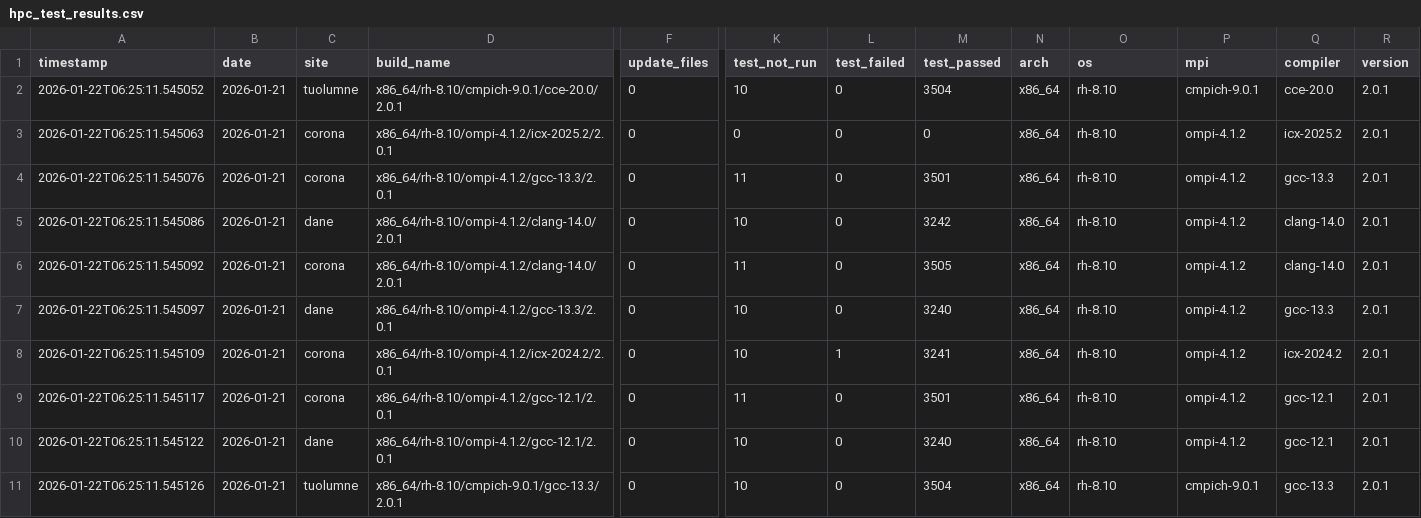
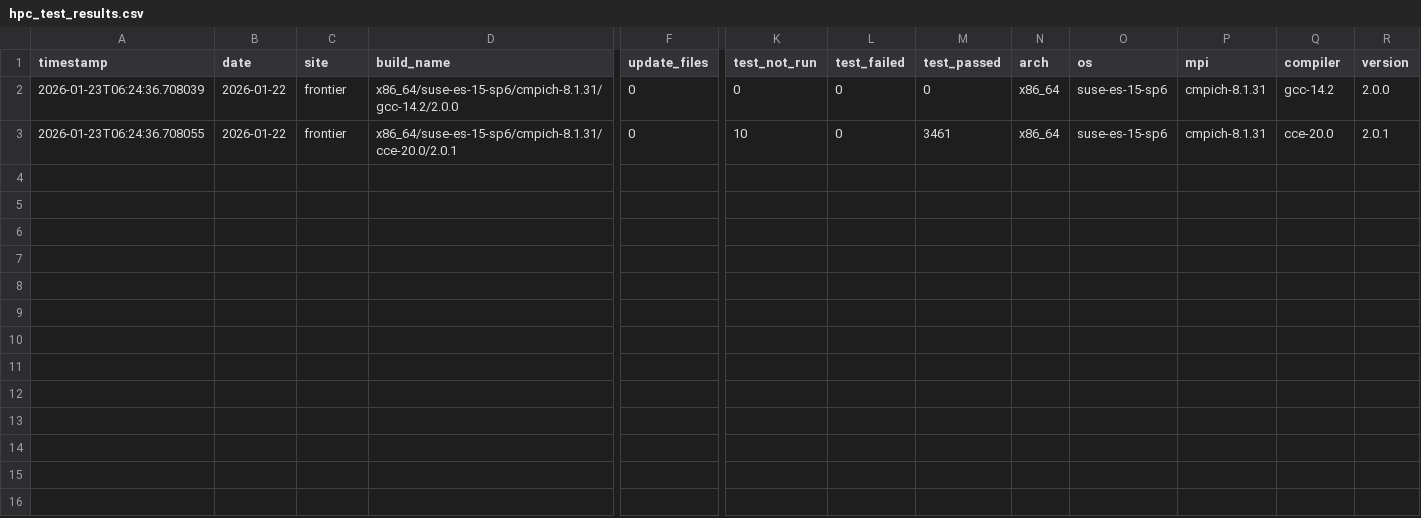
Before and after one commit to hyoklee/hpc-h5, a CSV file: src/hpc_test_results.csv, drawn as a sheet; only a part is shown, gaps mark what is left out; removed rows and columns are numbered as before the commit, all else as after; rows hold the shown columns only; the diff names each change by its address in the sheet, - before the commit and + after, or states it on an @@ line.

```diff
--- a/src/hpc_test_results.csv
+++ b/src/hpc_test_results.csv
-row 2: 2026-01-22T06:25:11.545052 | 2026-01-21 | tuolumne | x86_64/rh-8.10/cmpich-9.0.1/cce-20.0/2.0.1 | 0 | 10 | 0 | 3504 | x86_64 | rh-8.10 | cmpich-9.0.1 | cce-20.0 | 2.0.1
-A2 (timestamp): 2026-01-22T06:25:11.545063
+A2 (timestamp): 2026-01-23T06:24:36.708039
-B2 (date): 2026-01-21
+B2 (date): 2026-01-22
-C2 (site): corona
+C2 (site): frontier
-D2 (build_name): x86_64/rh-8.10/ompi-4.1.2/icx-2025.2/2.0.1
+D2 (build_name): x86_64/suse-es-15-sp6/cmpich-8.1.31/gcc-14.2/2.0.0
-O2 (os): rh-8.10
+O2 (os): suse-es-15-sp6
-P2 (mpi): ompi-4.1.2
+P2 (mpi): cmpich-8.1.31
-Q2 (compiler): icx-2025.2
+Q2 (compiler): gcc-14.2
-R2 (version): 2.0.1
+R2 (version): 2.0.0
-row 4: 2026-01-22T06:25:11.545076 | 2026-01-21 | corona | x86_64/rh-8.10/ompi-4.1.2/gcc-13.3/2.0.1 | 0 | 11 | 0 | 3501 | x86_64 | rh-8.10 | ompi-4.1.2 | gcc-13.3 | 2.0.1
-row 5: 2026-01-22T06:25:11.545086 | 2026-01-21 | dane | x86_64/rh-8.10/ompi-4.1.2/clang-14.0/2.0.1 | 0 | 10 | 0 | 3242 | x86_64 | rh-8.10 | ompi-4.1.2 | clang-14.0 | 2.0.1
-row 6: 2026-01-22T06:25:11.545092 | 2026-01-21 | corona | x86_64/rh-8.10/ompi-4.1.2/clang-14.0/2.0.1 | 0 | 11 | 0 | 3505 | x86_64 | rh-8.10 | ompi-4.1.2 | clang-14.0 | 2.0.1
-row 7: 2026-01-22T06:25:11.545097 | 2026-01-21 | dane | x86_64/rh-8.10/ompi-4.1.2/gcc-13.3/2.0.1 | 0 | 10 | 0 | 3240 | x86_64 | rh-8.10 | ompi-4.1.2 | gcc-13.3 | 2.0.1
-row 8: 2026-01-22T06:25:11.545109 | 2026-01-21 | corona | x86_64/rh-8.10/ompi-4.1.2/icx-2024.2/2.0.1 | 0 | 10 | 1 | 3241 | x86_64 | rh-8.10 | ompi-4.1.2 | icx-2024.2 | 2.0.1
-row 9: 2026-01-22T06:25:11.545117 | 2026-01-21 | corona | x86_64/rh-8.10/ompi-4.1.2/gcc-12.1/2.0.1 | 0 | 11 | 0 | 3501 | x86_64 | rh-8.10 | ompi-4.1.2 | gcc-12.1 | 2.0.1
-row 10: 2026-01-22T06:25:11.545122 | 2026-01-21 | dane | x86_64/rh-8.10/ompi-4.1.2/gcc-12.1/2.0.1 | 0 | 10 | 0 | 3240 | x86_64 | rh-8.10 | ompi-4.1.2 | gcc-12.1 | 2.0.1
-A3 (timestamp): 2026-01-22T06:25:11.545126
+A3 (timestamp): 2026-01-23T06:24:36.708055
-B3 (date): 2026-01-21
+B3 (date): 2026-01-22
-C3 (site): tuolumne
+C3 (site): frontier
-D3 (build_name): x86_64/rh-8.10/cmpich-9.0.1/gcc-13.3/2.0.1
+D3 (build_name): x86_64/suse-es-15-sp6/cmpich-8.1.31/cce-20.0/2.0.1
-M3 (test_passed): 3504
+M3 (test_passed): 3461
-O3 (os): rh-8.10
+O3 (os): suse-es-15-sp6
-P3 (mpi): cmpich-9.0.1
+P3 (mpi): cmpich-8.1.31
-Q3 (compiler): gcc-13.3
+Q3 (compiler): cce-20.0
```
Also changed, not shown: 2 other files.
